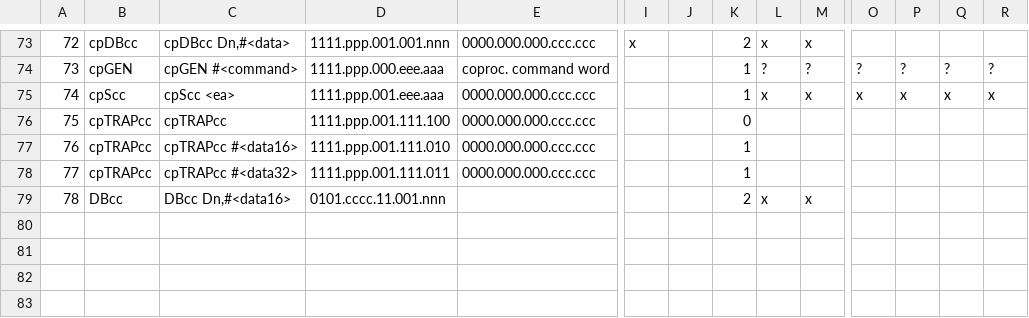
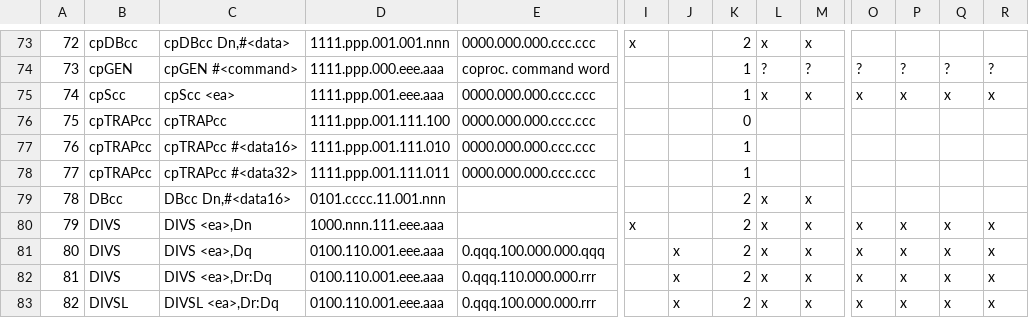
Before and after one commit to sporniket/isa68k-database, a TSV file: database/Database - Integer instructions.tsv, drawn as a sheet; only a part is shown, gaps mark what is left out; rows hold the shown columns only; the diff names each change by its address in the sheet, - before the commit and + after, or states it on an @@ line.

Commit message:
update 2023-10-23 : DIVS/DIVSL

```diff
--- a/database/Database - Integer instructions.tsv
+++ b/database/Database - Integer instructions.tsv
+row 80: 79 | DIVS | DIVS <ea>,Dn | 1000.nnn.111.eee.aaa |  | x |  | 2 | x | x | x | x | x | x
+row 81: 80 | DIVS | DIVS <ea>,Dq | 0100.110.001.eee.aaa | 0.qqq.100.000.000.qqq |  | x | 2 | x | x | x | x | x | x
+row 82: 81 | DIVS | DIVS <ea>,Dr:Dq | 0100.110.001.eee.aaa | 0.qqq.110.000.000.rrr |  | x | 2 | x | x | x | x | x | x
+row 83: 82 | DIVSL | DIVSL <ea>,Dr:Dq | 0100.110.001.eee.aaa | 0.qqq.100.000.000.rrr |  | x | 2 | x | x | x | x | x | x
```
